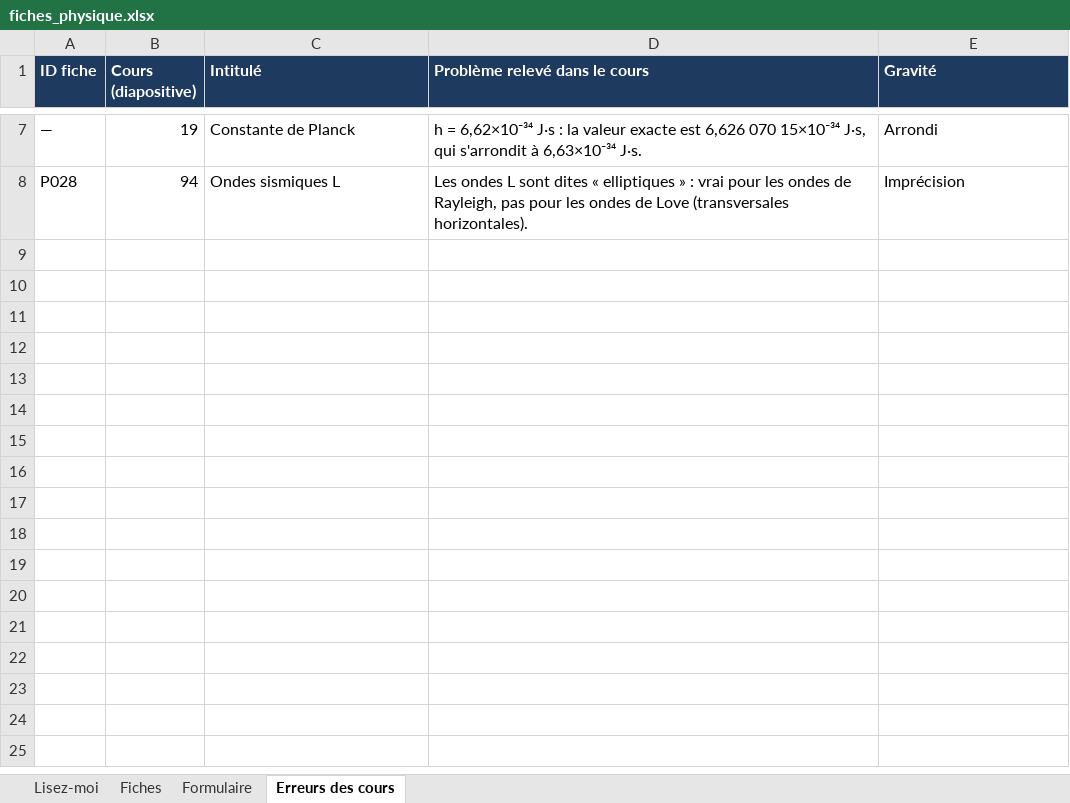
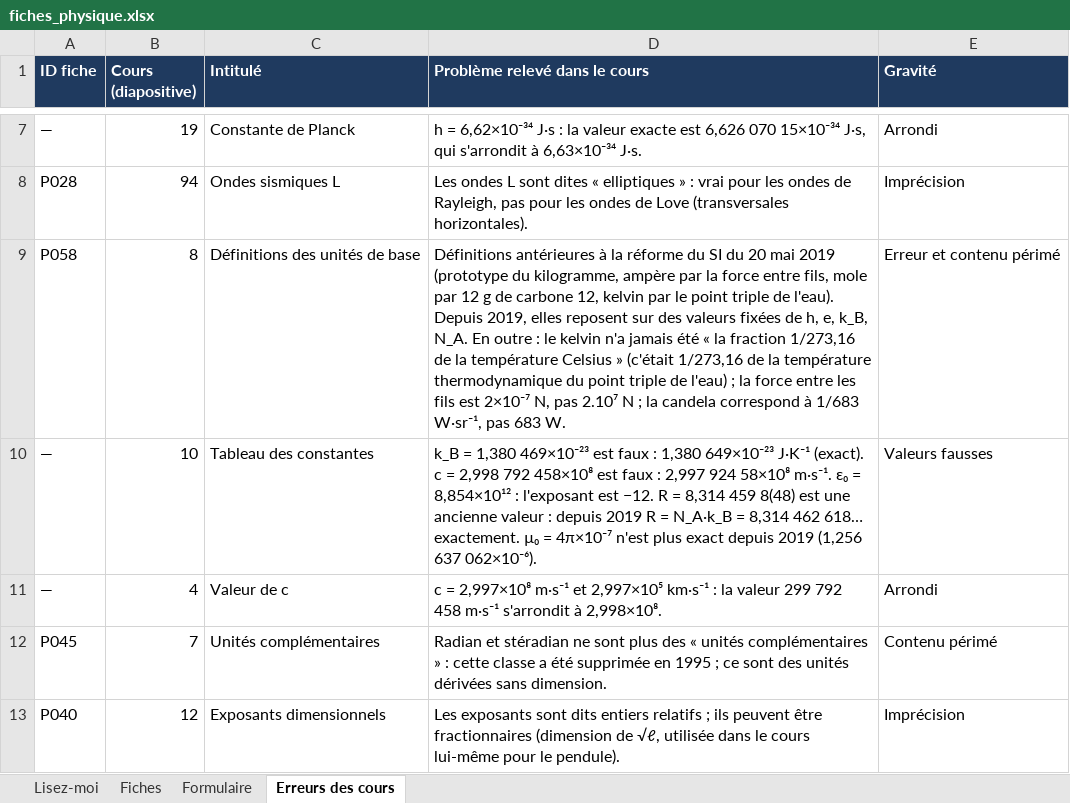
Before and after one commit to svtbordi/flashcards-formules, an Excel workbook: source/fiches_physique.xlsx, sheet Erreurs des cours, drawn as a sheet; only a part is shown, gaps mark what is left out; values as stored, in another font and other column widths than the file's, no borders; the diff names each change by its address in the sheet, - before the commit and + after, or states it on an @@ line.

```diff
--- a/source/fiches_physique.xlsx (sheet Erreurs des cours)
+++ b/source/fiches_physique.xlsx (sheet Erreurs des cours)
+row 9: P058 | 8 | Définitions des unités de base | Définitions antérieures à la réforme du SI du 20 mai 2019 (prototype du kilogramme, ampère par la force entre fils, mole par 12 g de carbone 12, kelvin par le point triple de l'eau). Depuis 2019, elles reposent sur des valeurs fixées de h, e, k_B, N_A. En outre : le kelvin n'a jamais été « la fraction 1/273,16 de la température Celsius » (c'était 1/273,16 de la température thermodynamique du point triple de l'eau) ; la force entre les fils est 2×10⁻⁷ N, pas 2.10⁷ N ; la candela correspond à 1/683 W·sr⁻¹, pas 683 W. | Erreur et contenu périmé
+row 10: — | 10 | Tableau des constantes | k_B = 1,380 469×10⁻²³ est faux : 1,380 649×10⁻²³ J·K⁻¹ (exact). c = 2,998 792 458×10⁸ est faux : 2,997 924 58×10⁸ m·s⁻¹. ε₀ = 8,854×10¹² : l'exposant est −12. R = 8,314 459 8(48) est une ancienne valeur : depuis 2019 R = N_A·k_B = 8,314 462 618… exactement. µ₀ = 4π×10⁻⁷ n'est plus exact depuis 2019 (1,256 637 062×10⁻⁶). | Valeurs fausses
+row 11: — | 4 | Valeur de c | c = 2,997×10⁸ m·s⁻¹ et 2,997×10⁵ km·s⁻¹ : la valeur 299 792 458 m·s⁻¹ s'arrondit à 2,998×10⁸. | Arrondi
+row 12: P045 | 7 | Unités complémentaires | Radian et stéradian ne sont plus des « unités complémentaires » : cette classe a été supprimée en 1995 ; ce sont des unités dérivées sans dimension. | Contenu périmé
+row 13: P040 | 12 | Exposants dimensionnels | Les exposants sont dits entiers relatifs ; ils peuvent être fractionnaires (dimension de √ℓ, utilisée dans le cours lui-même pour le pendule). | Imprécision
```
Also changed, not shown: sheet Formulaire, sheet Fiches, 3 other files.
